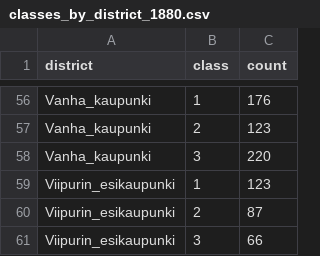
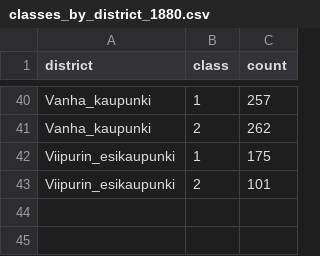
Before and after one commit to AnttiHaerkoenen/spatial_segregation, a CSV file: data/processed/classes_by_district_1880.csv, drawn as a sheet; only a part is shown, gaps mark what is left out; removed rows and columns are numbered as before the commit, all else as after; the diff covers the shown part only; the diff names each change by its address in the sheet, - before the commit and + after, or states it on an @@ line.

```diff
--- a/data/processed/classes_by_district_1880.csv
+++ b/data/processed/classes_by_district_1880.csv
-C40 (count): 176
+C40 (count): 257
-C41 (count): 123
+C41 (count): 262
-row 58: Vanha_kaupunki | 3 | 220
-C42 (count): 123
+C42 (count): 175
-C43 (count): 87
+C43 (count): 101
-row 61: Viipurin_esikaupunki | 3 | 66
```
Also changed, not shown: 2 added rows, 18 removed rows and 31 edited cells elsewhere in this file, 2 other files.
